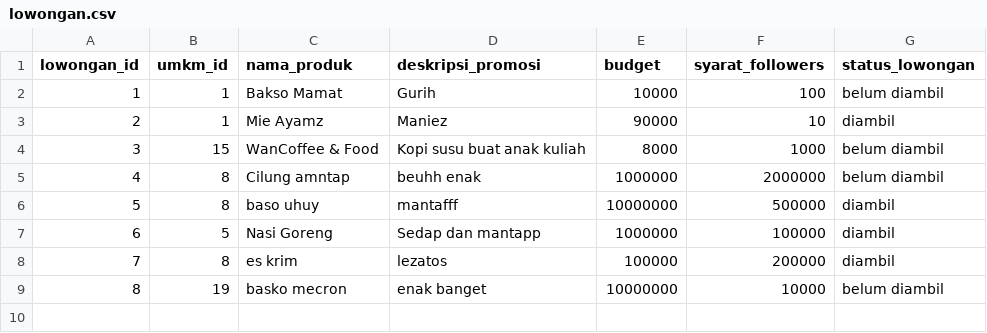
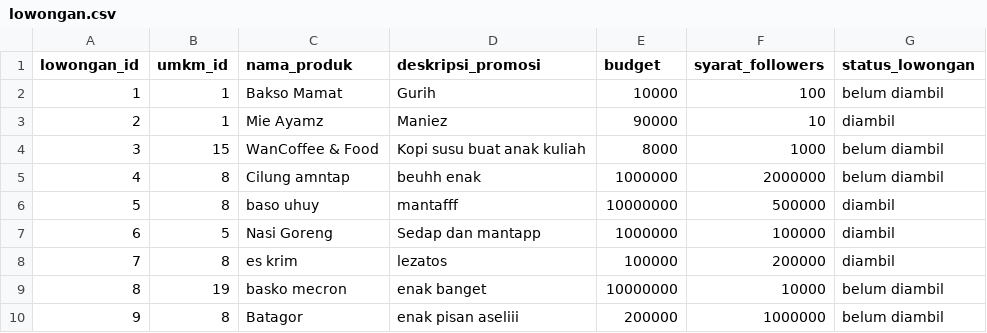
Before and after one commit to Emervi/PromoIn, a CSV file: data/lowongan.csv, drawn as a sheet.

Commit message:
lihat lowongan umkm per id

```diff
--- a/data/lowongan.csv
+++ b/data/lowongan.csv
@@ -9 +9,2 @@ lowongan_id,umkm_id,nama_produk,deskripsi_promosi,budget,syarat_followers,status
 8,19,basko mecron,enak banget,10000000,10000,belum diambil
+9,8,Batagor,enak pisan aseliii,200000,1000000,belum diambil
```
Also changed, not shown: data/food_vlogger.csv, 2 other files.
